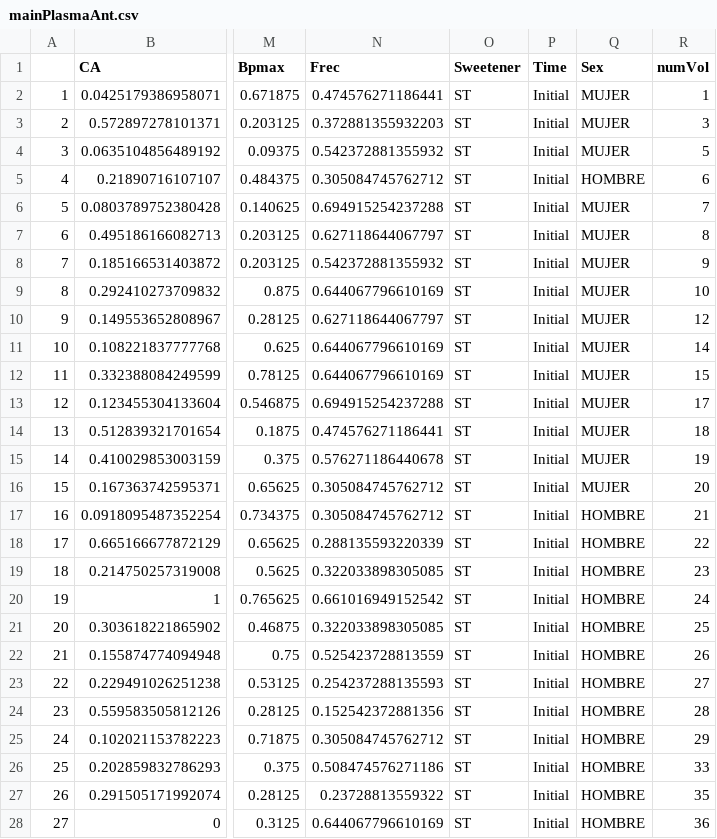
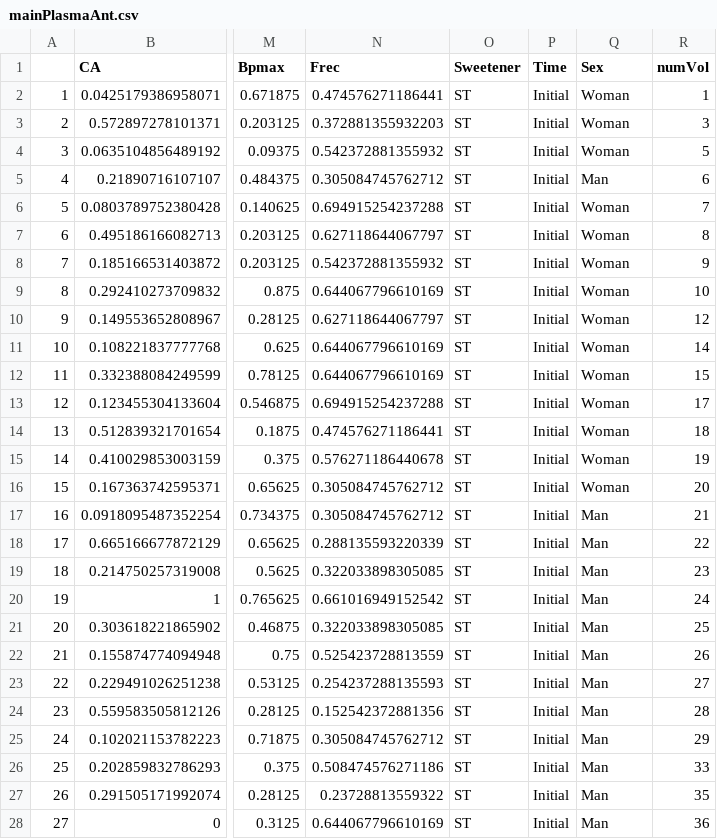
Before and after one commit to dhprieto/1stStepsPhD, a CSV file: data/mainPlasmaAnt.csv, drawn as a sheet; only a part is shown, gaps mark what is left out; the diff covers the shown part only; the diff names each change by its address in the sheet, - before the commit and + after, or states it on an @@ line.

```diff
--- a/data/mainPlasmaAnt.csv
+++ b/data/mainPlasmaAnt.csv
-Q2:Q4 (Sex): MUJER
+Q2:Q4 (Sex): Woman
-Q5 (Sex): HOMBRE
+Q5 (Sex): Man
-Q6:Q16 (Sex): MUJER
+Q6:Q16 (Sex): Woman
-Q17:Q28 (Sex): HOMBRE
+Q17:Q28 (Sex): Man
```
Also changed, not shown: 119 edited cells elsewhere in this file, data/mainPlasmaFlav.csv, data/mainUrineAnt.csv, 2 other files.
